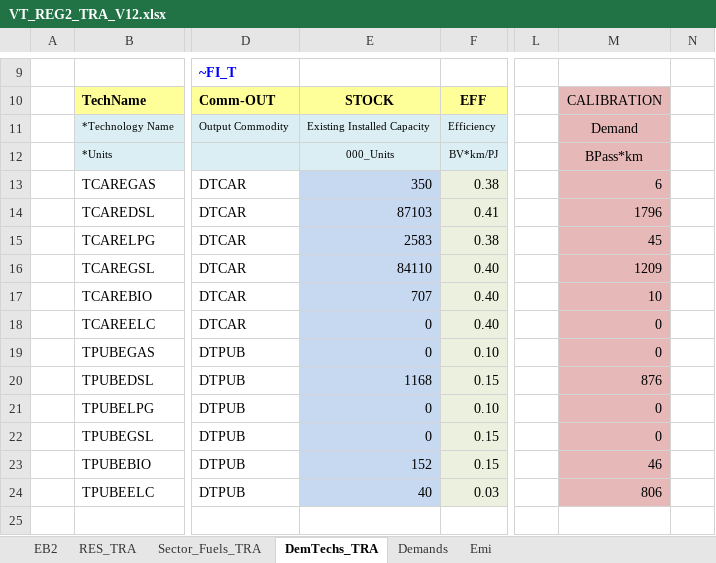
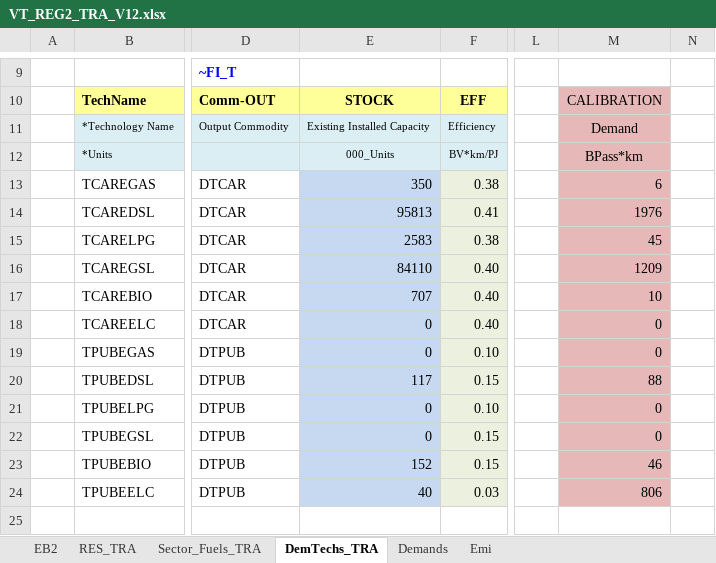
Before and after one commit to ravindersinghchauhan/testingmodels, an Excel workbook: VT_REG2_TRA_V12.xlsx, sheet DemTechs_TRA, drawn as a sheet; only a part is shown, gaps mark what is left out; values as stored, in another font and other column widths than the file's, no borders; charts and pictures not drawn; the diff names each change by its address in the sheet, - before the commit and + after, or states it on an @@ line.

```diff
--- a/VT_REG2_TRA_V12.xlsx (sheet DemTechs_TRA)
+++ b/VT_REG2_TRA_V12.xlsx (sheet DemTechs_TRA)
-E14: 87103
+E14: 95813
-M14: 1796
+M14: 1976
-E20: 1168
+E20: 117
-M20: 876
+M20: 88
```
Also changed, not shown: sheet Demands, sheet EB2, charts or pictures, 2 other files.
